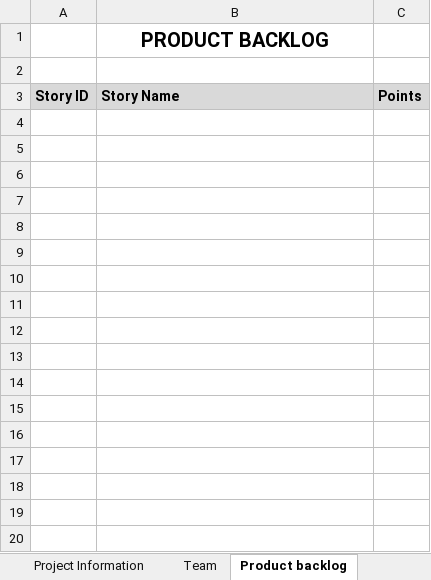
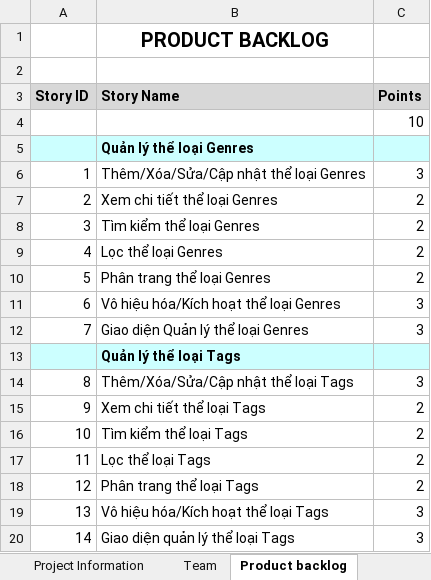
Before and after one commit to 23DH111495/17_HeThongQuanLyTieuThuyet, an Excel workbook: 17_HeThongQuanLyTieuThuyet.xlsx, sheet Product backlog, drawn as a sheet; only a part is shown; values as stored, in another font and other column widths than the file's, no borders; charts and pictures not drawn; the diff covers the shown part only; the diff names each change by its address in the sheet, - before the commit and + after, or states it on an @@ line.

```diff
--- a/17_HeThongQuanLyTieuThuyet.xlsx (sheet Product backlog)
+++ b/17_HeThongQuanLyTieuThuyet.xlsx (sheet Product backlog)
+row 4:  |  | 10
+row 5:  | Quản lý thể loại Genres
+row 6: 1 | Thêm/Xóa/Sửa/Cập nhật thể loại Genres | 3
+row 7: 2 | Xem chi tiết thể loại Genres | 2
+row 8: 3 | Tìm kiểm thể loại Genres | 2
+row 9: 4 | Lọc thể loại Genres | 2
+row 10: 5 | Phân trang thể loại Genres | 2
+row 11: 6 | Vô hiệu hóa/Kích hoạt thể loại Genres | 3
+row 12: 7 | Giao diện Quản lý thể loại Genres | 3
+row 13:  | Quản lý thể loại Tags
+row 14: 8 | Thêm/Xóa/Sửa/Cập nhật thể loại Tags | 3
+row 15: 9 | Xem chi tiết thể loại Tags | 2
+row 16: 10 | Tìm kiểm thể loại Tags | 2
+row 17: 11 | Lọc thể loại Tags | 2
+row 18: 12 | Phân trang thể loại Tags | 2
+row 19: 13 | Vô hiệu hóa/Kích hoạt thể loại Tags | 3
+row 20: 14 | Giao diện quản lý thể loại Tags | 3
```
Also changed, not shown: 61 added rows elsewhere in this sheet, sheet Sprint backlog, sheet Team, sheet Project Information, charts or pictures.
